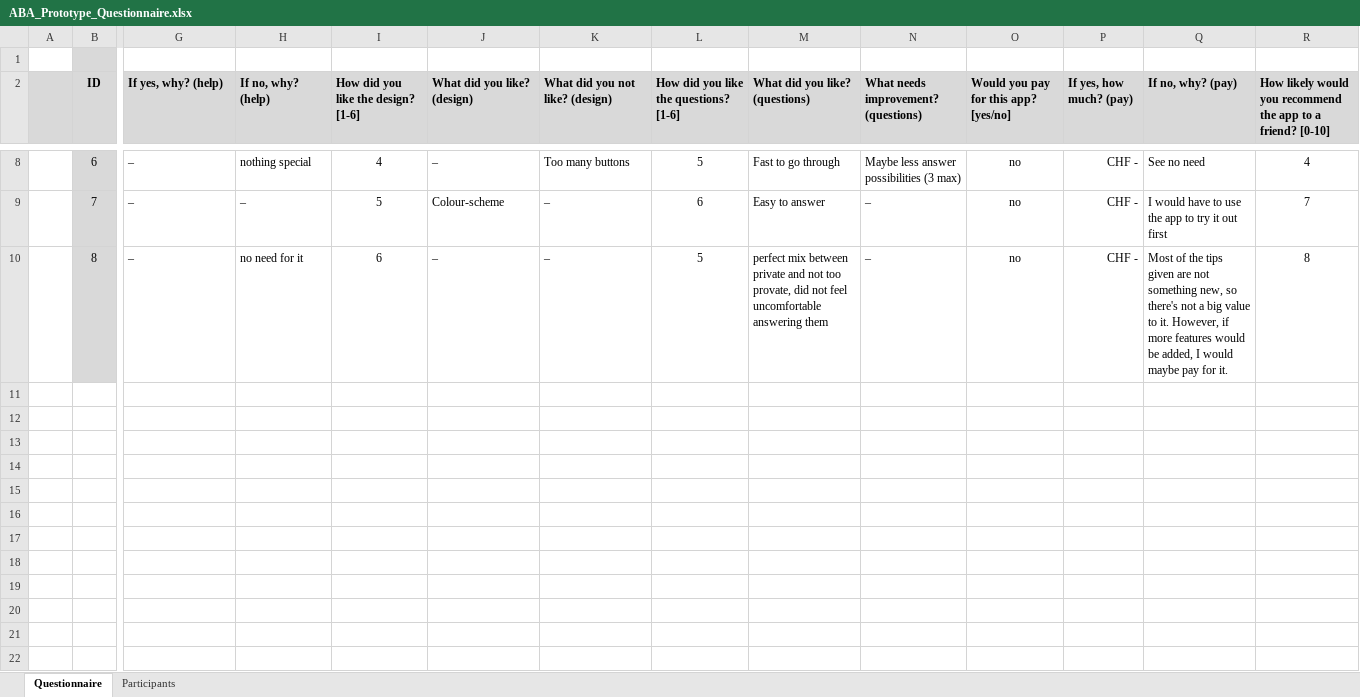
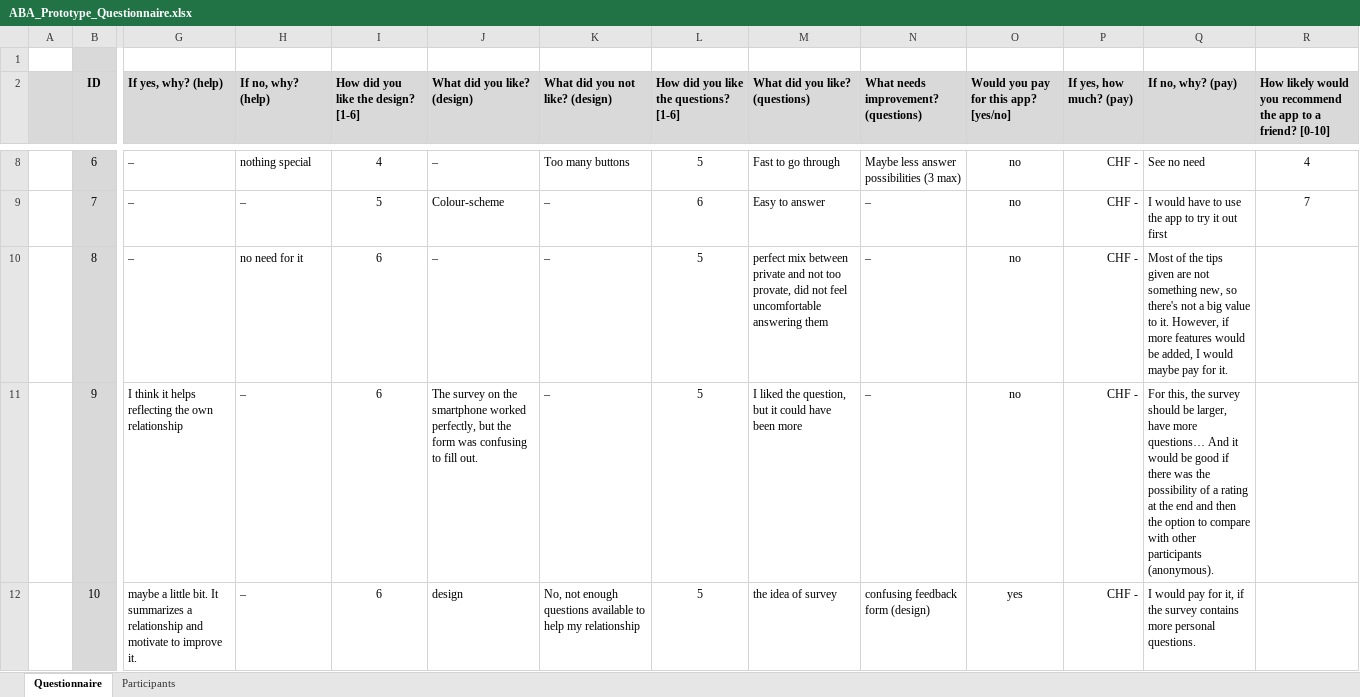
Before and after one commit to AgileBusinessAnalysis/01_TEAM, an Excel workbook: Sprint 2/ABA_Prototype_Questionnaire.xlsx, sheet Questionnaire, drawn as a sheet; only a part is shown, gaps mark what is left out; values as stored, in another font and other column widths than the file's, no borders; rows hold the shown columns only; the diff names each change by its address in the sheet, - before the commit and + after, or states it on an @@ line.

Commit message:
Add files via upload

```diff
--- a/Sprint 2/ABA_Prototype_Questionnaire.xlsx (sheet Questionnaire)
+++ b/Sprint 2/ABA_Prototype_Questionnaire.xlsx (sheet Questionnaire)
-R10: 8
+R10: (empty)
+row 11:  | 9 | I think it helps reflecting the own relationship | – | 6 | The survey on the smartphone worked perfectly, but the form was confusing to fill out. | – | 5 | I liked the question, but it could have been more | – | no | CHF - | For this, the survey should be larger, have more questions… And it would be good if there was the possibility of a rating at the end and then the option to compare with other participants (anonymous).
+row 12:  | 10 | maybe a little bit. It summarizes a relationship and motivate to improve it. | – | 6 | design | No, not enough questions available to help my relationship | 5 | the idea of survey | confusing feedback form (design) | yes | CHF - | I would pay for it, if the survey contains more personal questions.
```
Also changed, not shown: sheet Participants.
